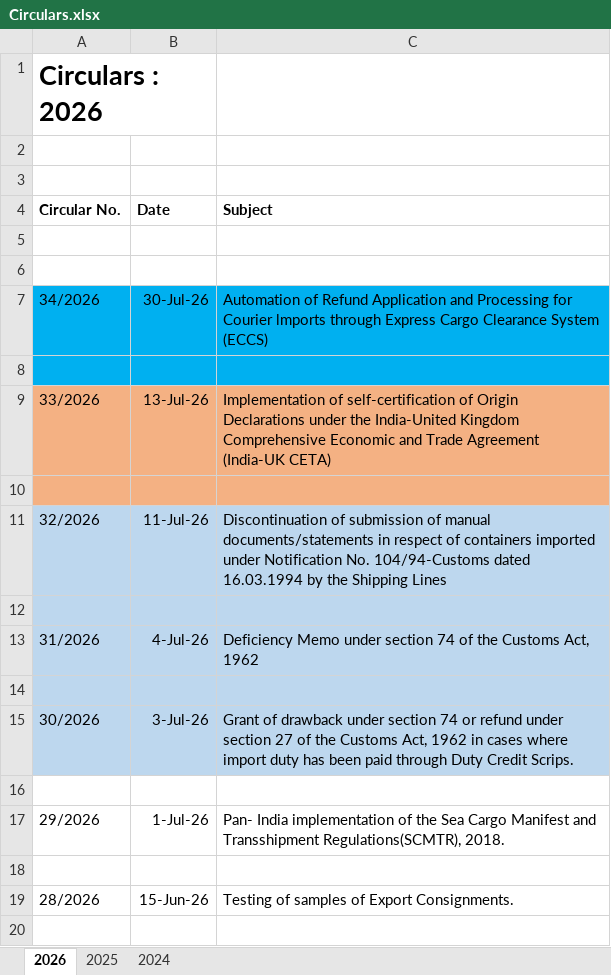
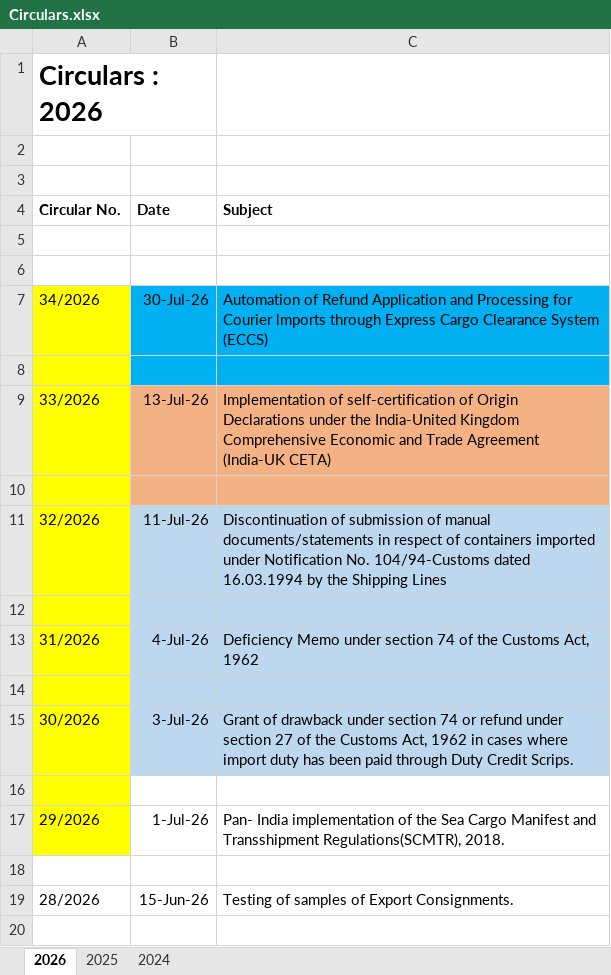
Before and after one commit to omkar404/eximinq-global-connection, an Excel workbook: backend/PDF_DOC/CBIC/Circulars/Circulars.xlsx, sheet 2026, drawn as a sheet; only a part is shown; values as stored, in another font and other column widths than the file's, no borders; the diff names each change by its address in the sheet, - before the commit and + after, or states it on an @@ line.

Commit message:
new customs

```diff
--- a/backend/PDF_DOC/CBIC/Circulars/Circulars.xlsx (sheet 2026)
+++ b/backend/PDF_DOC/CBIC/Circulars/Circulars.xlsx (sheet 2026)
-A7:A8 fill: #00B0F0
+A7:A8 fill: #FFFF00
-A9:A10 fill: #F4B183
+A9:A10 fill: #FFFF00
-A11:A15 fill: #BDD7EE
+A11:A15 fill: #FFFF00
-A16:A17 fill: none
+A16:A17 fill: #FFFF00
```
